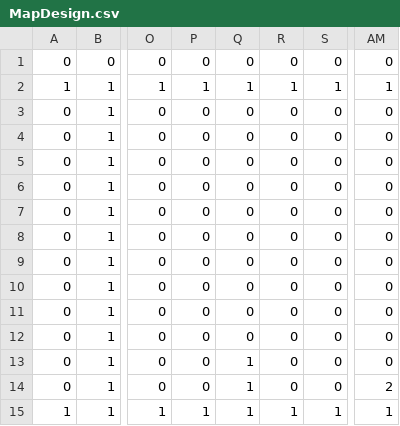
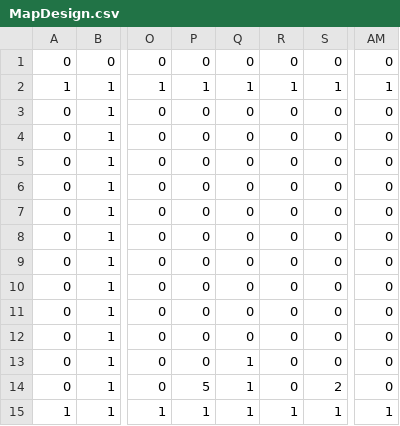
Before and after one commit to Xeznom/GameEngineAssignment, a CSV file: Resources/MapDesign.csv, drawn as a sheet; only a part is shown, gaps mark what is left out; the diff names each change by its address in the sheet, - before the commit and + after, or states it on an @@ line.

```diff
--- a/Resources/MapDesign.csv
+++ b/Resources/MapDesign.csv
-P14: 0
+P14: 5
-S14: 0
+S14: 2
-AM14: 2
+AM14: 0
```
Also changed, not shown: 16 other files.
